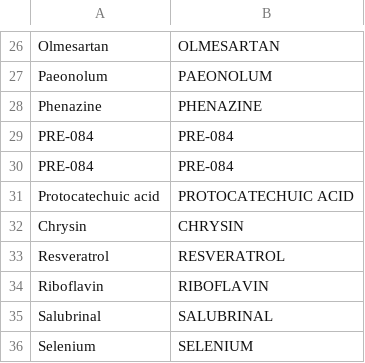
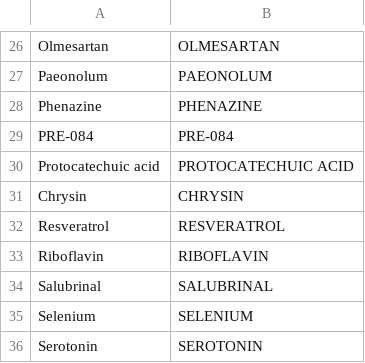
Before and after one commit to seoanezonjic/comp_neuro, a TSV file: data/raw_data/compounds_compounds_dgidb.tsv, drawn as a sheet; only a part is shown, gaps mark what is left out; the shorter side is filled out with more unchanged rows; the diff names each change by its address in the sheet, - before the commit and + after, or states it on an @@ line.

Commit message:
Curate data

```diff
--- a/data/raw_data/compounds_compounds_dgidb.tsv
+++ b/data/raw_data/compounds_compounds_dgidb.tsv
-row 30: PRE-084 | PRE-084
```
Also changed, not shown: 2 other files.
